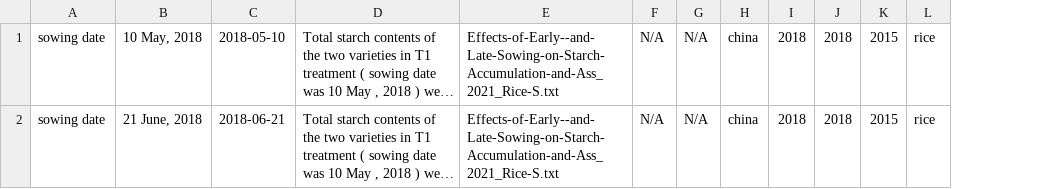
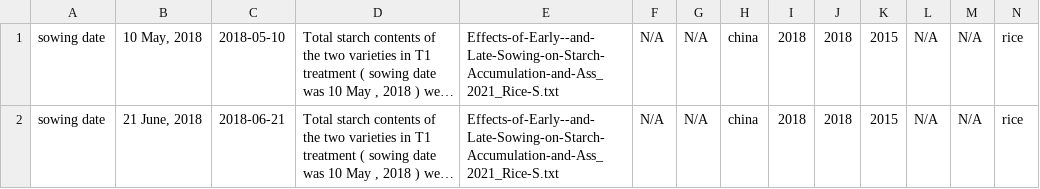
Before and after one commit to clulab/habitus, a TSV file: out/mentions.tsv, drawn as a sheet; long unchanged cells end in …; the diff names each change by its address in the sheet, - before the commit and + after, or states it on an @@ line.

```diff
--- a/out/mentions.tsv
+++ b/out/mentions.tsv
+column L, rows 1-2: N/A | N/A
+column M, rows 1-2: N/A | N/A
```
Also changed, not shown: 2 other files.
